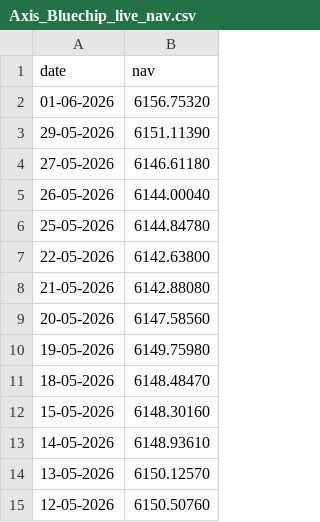
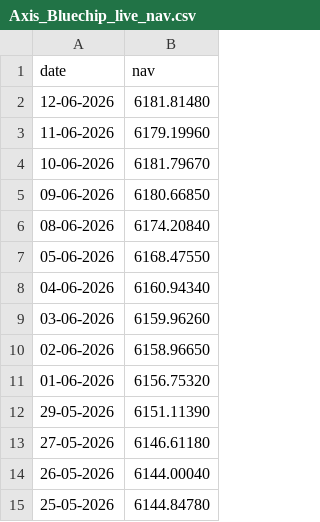
Before and after one commit to Aditya-2910/bluestock-capstone-project, a CSV file: data/raw/Axis_Bluechip_live_nav.csv, drawn as a sheet; only a part is shown; the shorter side is filled out with more unchanged rows.

```diff
--- a/data/raw/Axis_Bluechip_live_nav.csv
+++ b/data/raw/Axis_Bluechip_live_nav.csv
@@ -1,2 +1,11 @@
 date,nav
+12-06-2026,6181.81480
+11-06-2026,6179.19960
+10-06-2026,6181.79670
+09-06-2026,6180.66850
+08-06-2026,6174.20840
+05-06-2026,6168.47550
+04-06-2026,6160.94340
+03-06-2026,6159.96260
+02-06-2026,6158.96650
 01-06-2026,6156.75320
```
Also changed, not shown: data/raw/ICICI_Bluechip_live_nav.csv, data/raw/Kotak_Bluechip_live_nav.csv, 12 other files.
